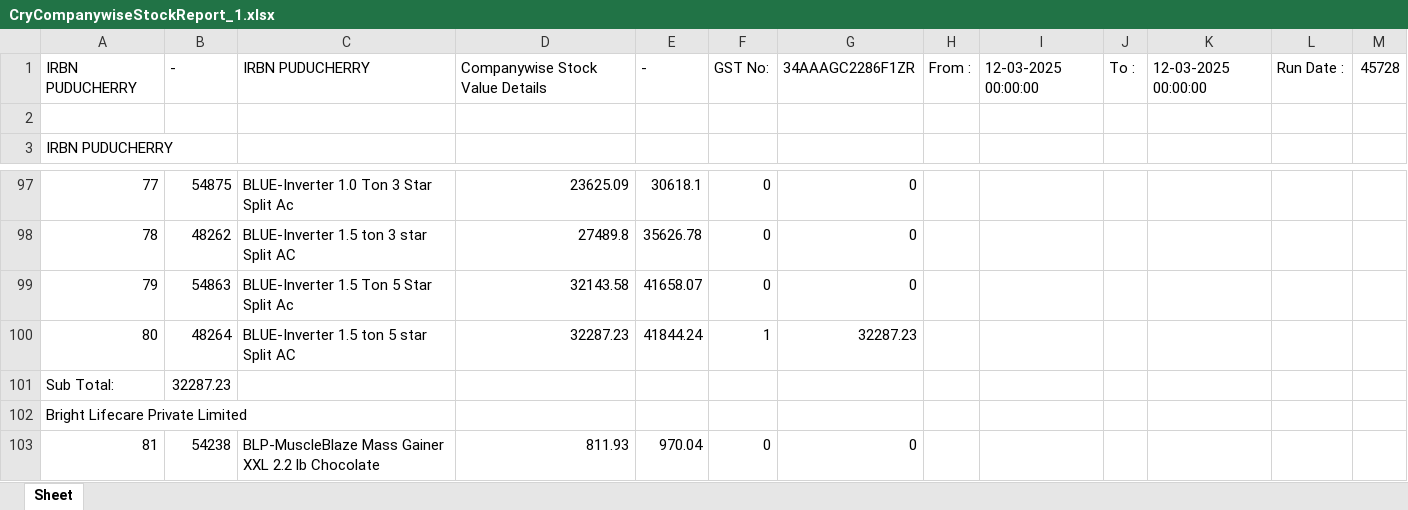
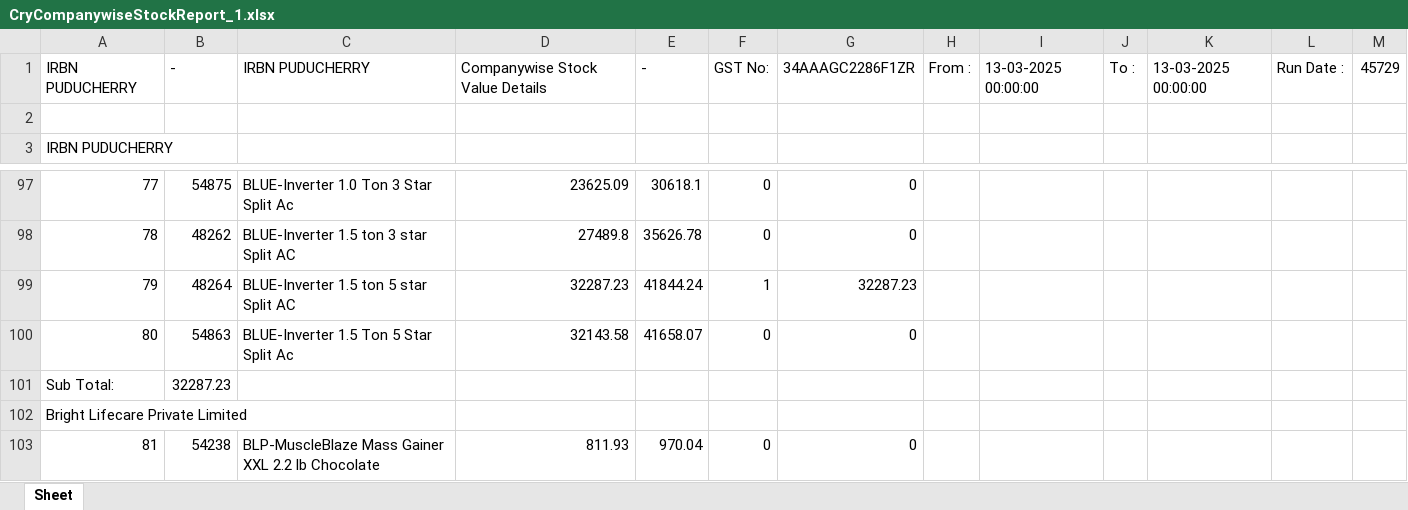
Before and after one commit to eeshwarantharan/pc_canteen, an Excel workbook: CryCompanywiseStockReport_1.xlsx, sheet Sheet, drawn as a sheet; only a part is shown, gaps mark what is left out; values as stored, in another font and other column widths than the file's, no borders; removed rows and columns are numbered as before the commit, all else as after; the diff names each change by its address in the sheet, - before the commit and + after, or states it on an @@ line.

```diff
--- a/CryCompanywiseStockReport_1.xlsx (sheet Sheet)
+++ b/CryCompanywiseStockReport_1.xlsx (sheet Sheet)
-I1: 12-03-2025 00:00:00
+I1: 13-03-2025 00:00:00
-K1: 12-03-2025 00:00:00
+K1: 13-03-2025 00:00:00
-M1: 45728
+M1: 45729
-row 99: 79 | 54863 | BLUE-Inverter 1.5 Ton 5 Star Split Ac | 32143.58 | 41658.07 | 0 | 0
-A99: 80
+A99: 79
+row 100: 80 | 54863 | BLUE-Inverter 1.5 Ton 5 Star Split Ac | 32143.58 | 41658.07 | 0 | 0
```
